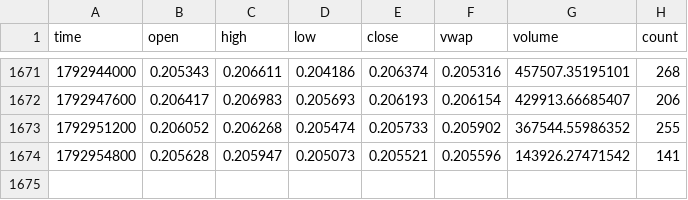
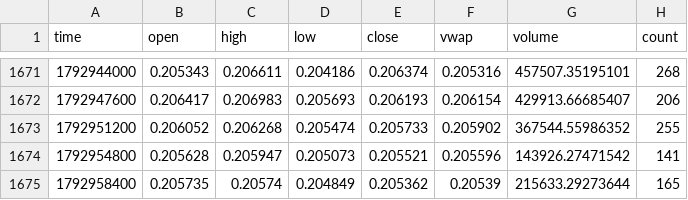
Before and after one commit to bookerfin-pixel/quantloop, a CSV file: state/candles/ADA.csv, drawn as a sheet; only a part is shown, gaps mark what is left out; the diff names each change by its address in the sheet, - before the commit and + after, or states it on an @@ line.

```diff
--- a/state/candles/ADA.csv
+++ b/state/candles/ADA.csv
+row 1675: 1792958400 | 0.205735 | 0.20574 | 0.204849 | 0.205362 | 0.20539 | 215633.29273644 | 165
```
Also changed, not shown: state/candles/DOGE.csv, state/candles/LINK.csv, 23 other files.
